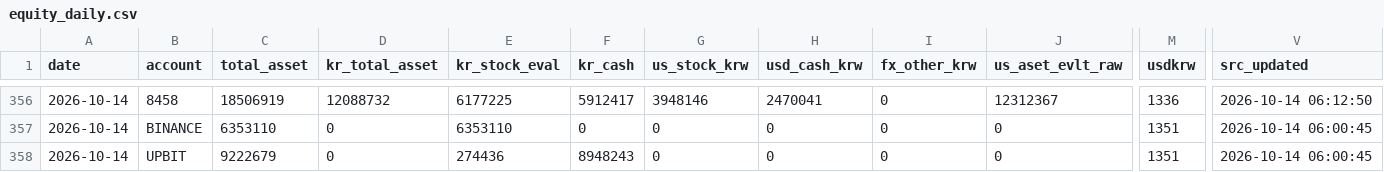
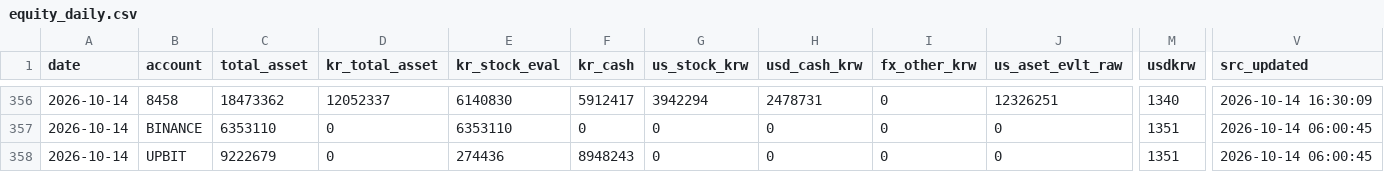
Before and after one commit to momentum79/report-us, a CSV file: equity_daily.csv, drawn as a sheet; only a part is shown, gaps mark what is left out; the diff covers the shown part only; the diff names each change by its address in the sheet, - before the commit and + after, or states it on an @@ line.

```diff
--- a/equity_daily.csv
+++ b/equity_daily.csv
-C356 (total_asset): 18506919
+C356 (total_asset): 18473362
-D356 (kr_total_asset): 12088732
+D356 (kr_total_asset): 12052337
-E356 (kr_stock_eval): 6177225
+E356 (kr_stock_eval): 6140830
-G356 (us_stock_krw): 3948146
+G356 (us_stock_krw): 3942294
-H356 (usd_cash_krw): 2470041
+H356 (usd_cash_krw): 2478731
-J356 (us_aset_evlt_raw): 12312367
+J356 (us_aset_evlt_raw): 12326251
-M356 (usdkrw): 1336
+M356 (usdkrw): 1340
-V356 (src_updated): 2026-10-14 06:12:50
+V356 (src_updated): 2026-10-14 16:30:09
```
Also changed, not shown: 29 edited cells elsewhere in this file, 7 other files.
